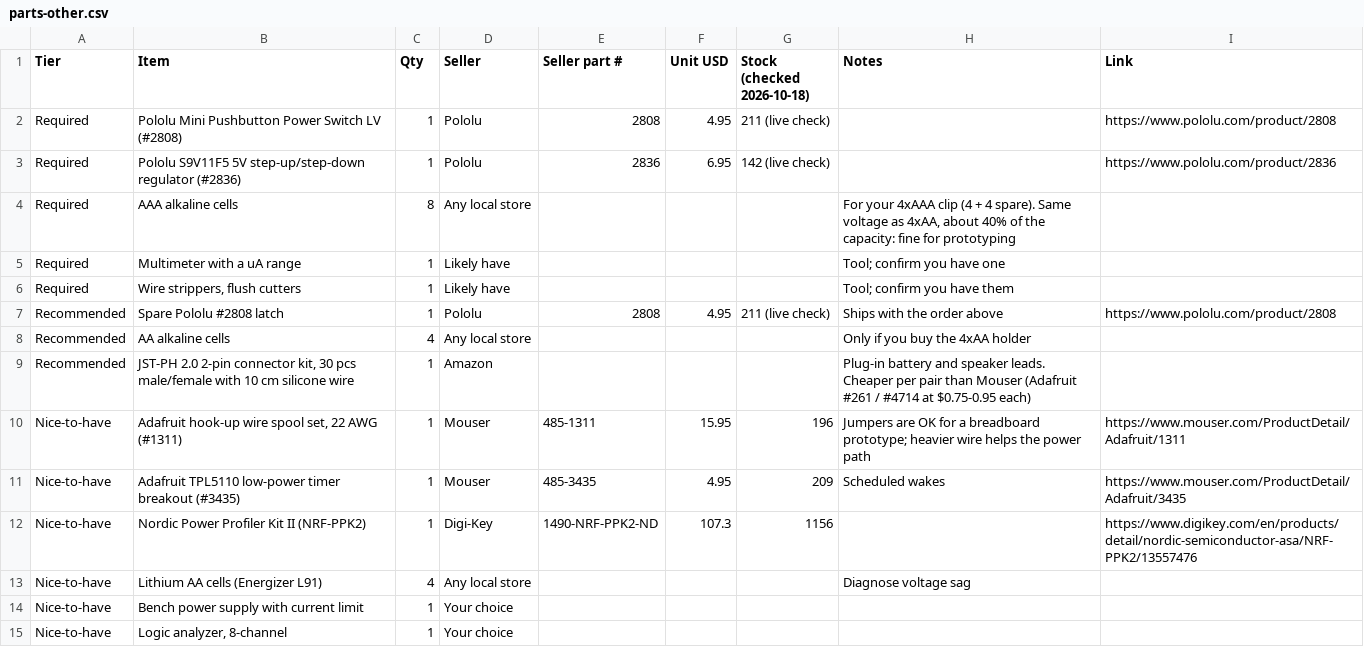
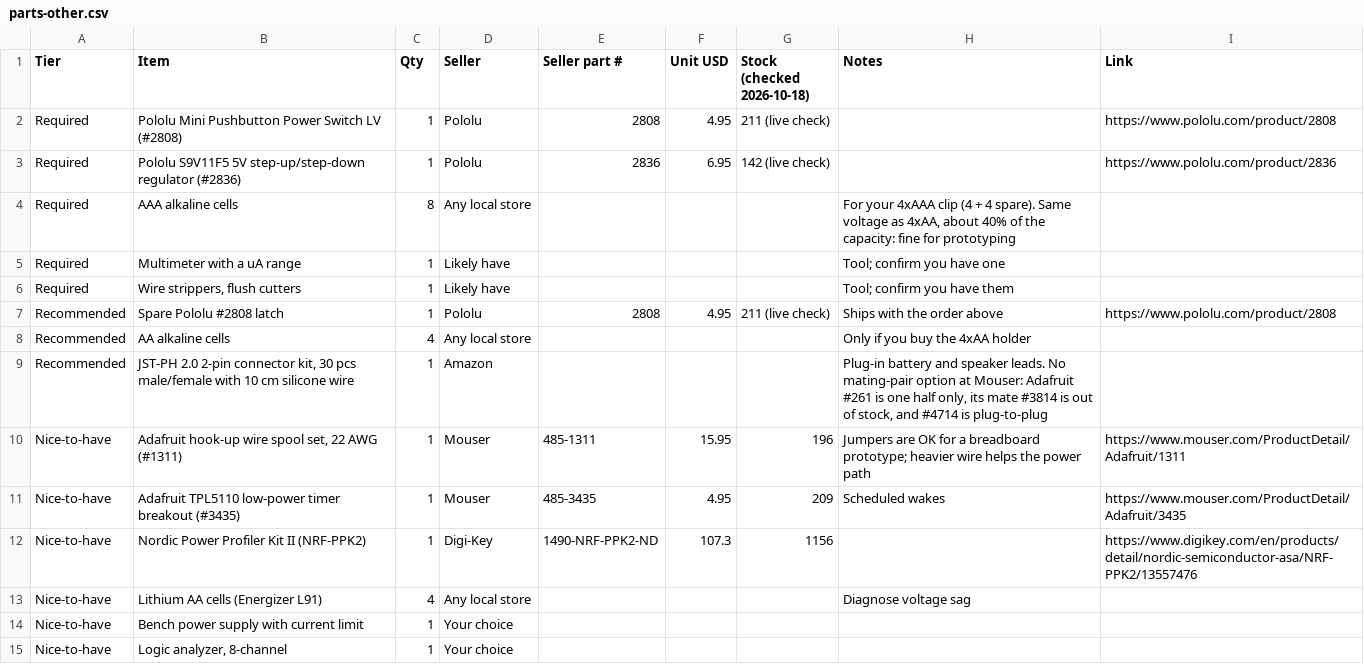
Before and after one commit to SiliconKaiser/mic-assistant, a CSV file: parts-other.csv, drawn as a sheet; only a part is shown.

```diff
--- a/parts-other.csv
+++ b/parts-other.csv
@@ -8,3 +8,3 @@ Recommended,Spare Pololu #2808 latch,1,Pololu,2808,4.95,211 (live check),Ships w
 Recommended,AA alkaline cells,4,Any local store,,,,Only if you buy the 4xAA holder,
-Recommended,"JST-PH 2.0 2-pin connector kit, 30 pcs male/female with 10 cm silicone wire",1,Amazon,,,,Plug-in battery and speaker leads. Cheaper per pair than Mouser (Adafruit #261 / #4714 at $0.75-0.95 each),
+Recommended,"JST-PH 2.0 2-pin connector kit, 30 pcs male/female with 10 cm silicone wire",1,Amazon,,,,"Plug-in battery and speaker leads. No mating-pair option at Mouser: Adafruit #261 is one half only, its mate #3814 is out of stock, and #4714 is plug-to-plug",
 Nice-to-have,"Adafruit hook-up wire spool set, 22 AWG (#1311)",1,Mouser,485-1311,15.95,196,Jumpers are OK for a breadboard prototype; heavier wire helps the power path,https://www.mouser.com/ProductDetail/Adafruit/1311
```
